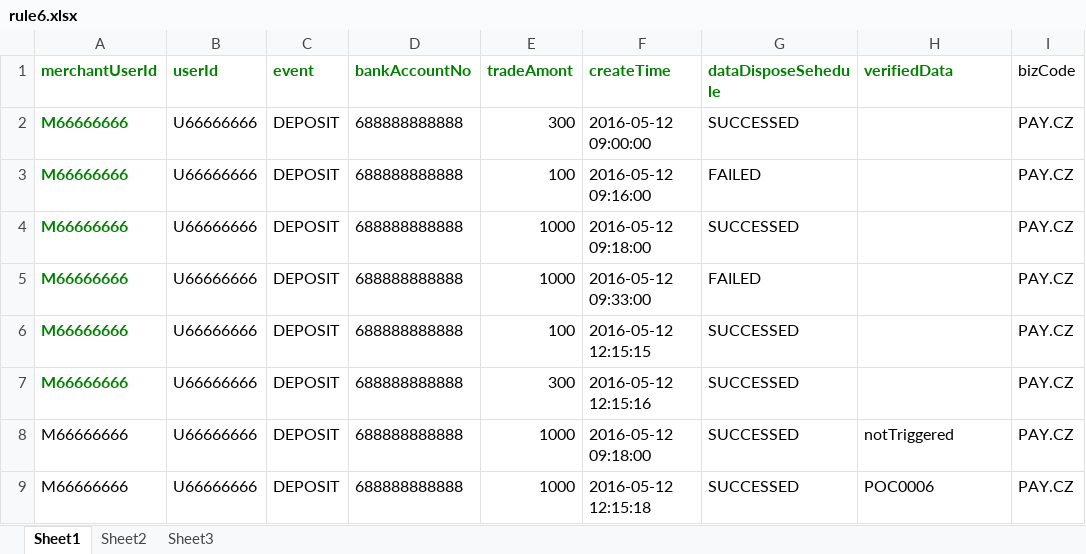
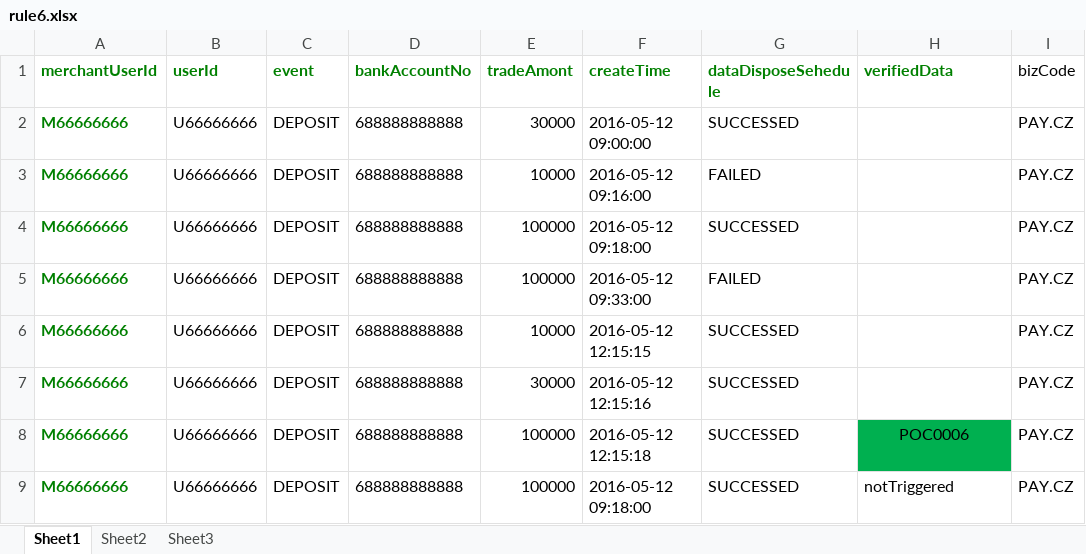
Before and after one commit to hkaitao/test, an Excel workbook: test-service/src/main/resources/rule6/rule6.xlsx, sheet Sheet1, drawn as a sheet; values as stored, in another font and other column widths than the file's, no borders; the diff names each change by its address in the sheet, - before the commit and + after, or states it on an @@ line.

```diff
--- a/test-service/src/main/resources/rule6/rule6.xlsx (sheet Sheet1)
+++ b/test-service/src/main/resources/rule6/rule6.xlsx (sheet Sheet1)
-E2 (tradeAmont): 300
+E2 (tradeAmont): 30000
-E3 (tradeAmont): 100
+E3 (tradeAmont): 10000
-E4:E5 (tradeAmont): 1000
+E4:E5 (tradeAmont): 100000
-E6 (tradeAmont): 100
+E6 (tradeAmont): 10000
-E7 (tradeAmont): 300
+E7 (tradeAmont): 30000
@@ A8:A9 bold: off → on, text colour: black → #008000 @@
-E8:E9 (tradeAmont): 1000
+E8:E9 (tradeAmont): 100000
-F8 (createTime): 2016-05-12 09:18:00
+F8 (createTime): 2016-05-12 12:15:18
-H8 (verifiedData): notTriggered
+H8 (verifiedData): POC0006
@@ H8 fill: none → #00B050, alignment: left → center @@
-F9 (createTime): 2016-05-12 12:15:18
+F9 (createTime): 2016-05-12 09:18:00
-H9 (verifiedData): POC0006
+H9 (verifiedData): notTriggered
```
Also changed, not shown: test-service/src/main/resources/rule3/rule3.xlsx, test-service/src/main/resources/rule4/rule4.xlsx, 4 other files.
